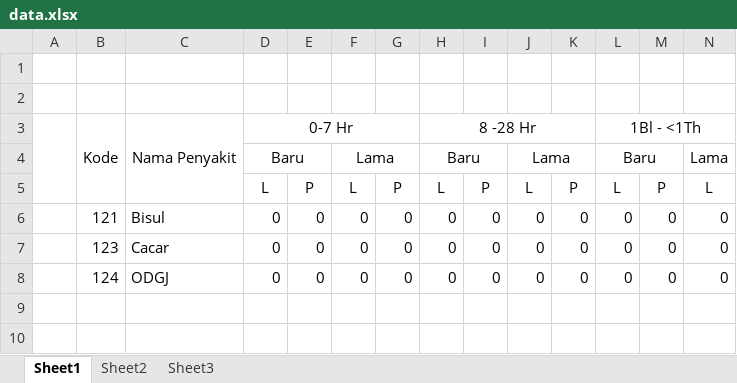
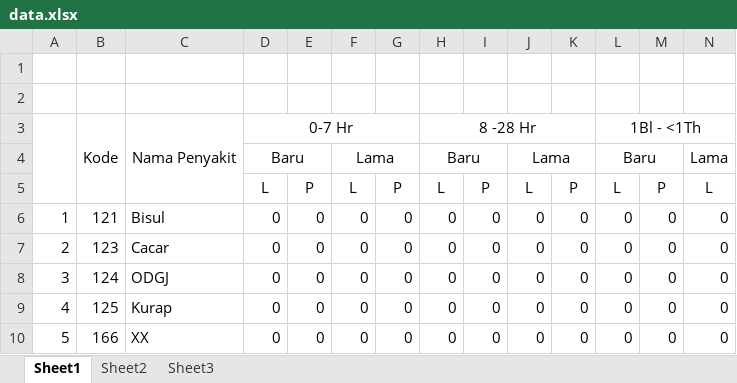
Before and after one commit to andreaskrisandy/datawarehouse, an Excel workbook: tmp/data.xlsx, sheet Sheet1, drawn as a sheet; only a part is shown; values as stored, in another font and other column widths than the file's, no borders; rows hold the shown columns only; the diff names each change by its address in the sheet, - before the commit and + after, or states it on an @@ line.

```diff
--- a/tmp/data.xlsx (sheet Sheet1)
+++ b/tmp/data.xlsx (sheet Sheet1)
-A6: (empty)
+A6: 1
-A7: (empty)
+A7: 2
-A8: (empty)
+A8: 3
+row 9: 4 | 125 | Kurap | 0 | 0 | 0 | 0 | 0 | 0 | 0 | 0 | 0 | 0 | 0
+row 10: 5 | 166 | XX | 0 | 0 | 0 | 0 | 0 | 0 | 0 | 0 | 0 | 0 | 0
```
Also changed, not shown: 6 other files.
